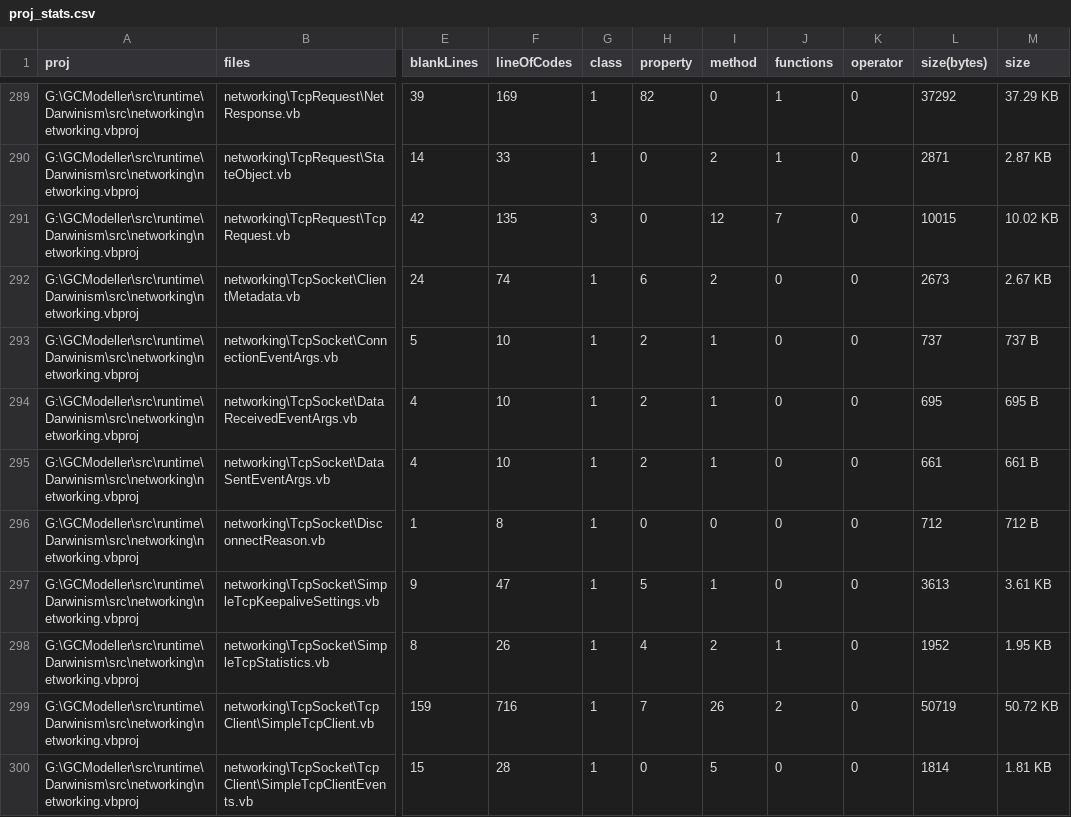
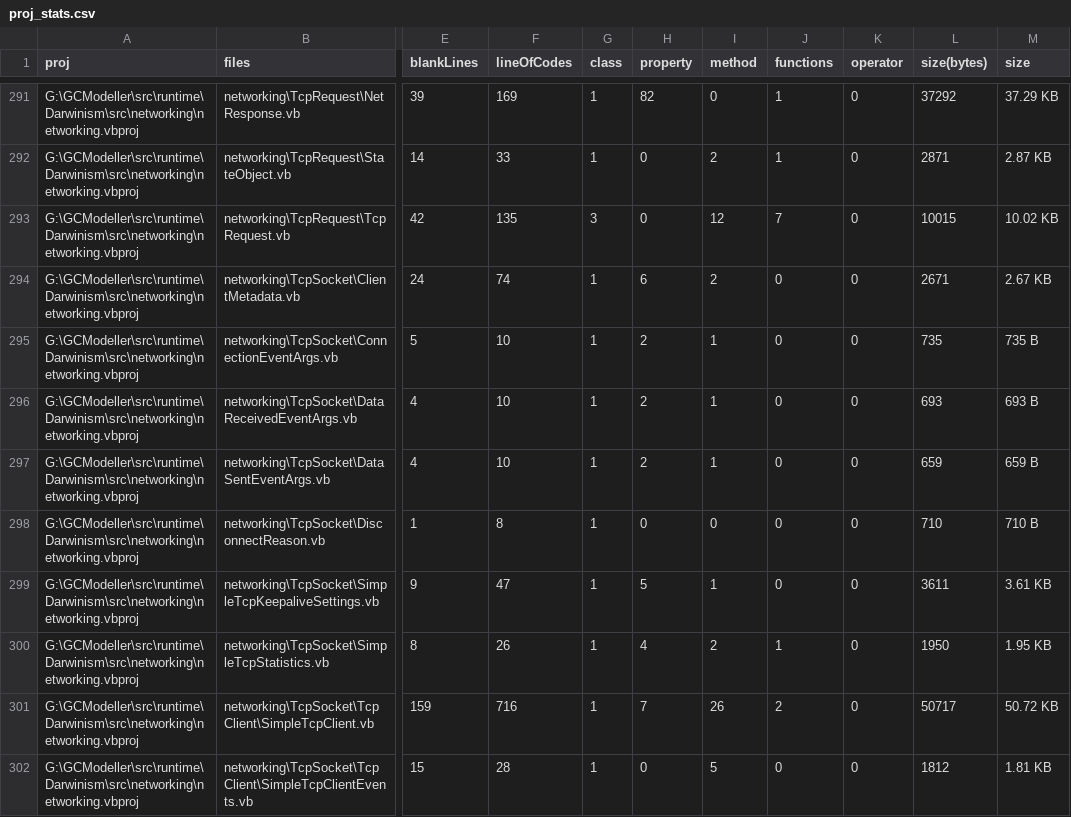
Before and after one commit to xieguigang/Darwinism, a CSV file: proj_stats.csv, drawn as a sheet; only a part is shown, gaps mark what is left out; addresses are those after the commit; the diff covers the shown part only; the diff names each change by its address in the sheet, - before the commit and + after, or states it on an @@ line.

```diff
--- a/proj_stats.csv
+++ b/proj_stats.csv
-L294 (size(bytes)): 2673
+L294 (size(bytes)): 2671
-L295 (size(bytes)): 737
+L295 (size(bytes)): 735
-M295 (size): 737 B
+M295 (size): 735 B
-L296 (size(bytes)): 695
+L296 (size(bytes)): 693
-M296 (size): 695 B
+M296 (size): 693 B
-L297 (size(bytes)): 661
+L297 (size(bytes)): 659
-M297 (size): 661 B
+M297 (size): 659 B
-L298 (size(bytes)): 712
+L298 (size(bytes)): 710
-M298 (size): 712 B
+M298 (size): 710 B
-L299 (size(bytes)): 3613
+L299 (size(bytes)): 3611
-L300 (size(bytes)): 1952
+L300 (size(bytes)): 1950
-L301 (size(bytes)): 50719
+L301 (size(bytes)): 50717
-L302 (size(bytes)): 1814
+L302 (size(bytes)): 1812
```
Also changed, not shown: 3 added rows, 1 removed row and 62 edited cells elsewhere in this file, 38 other files.
